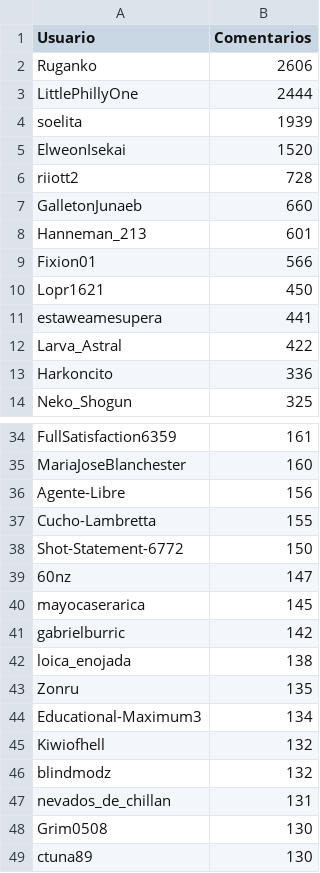
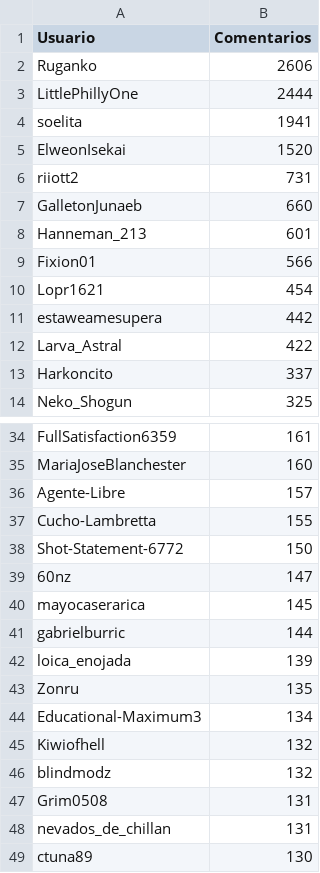
Before and after one commit to JPZV/rChileRandom-Bot, a CSV file: weekly/2022_28_comments.csv, drawn as a sheet; only a part is shown, gaps mark what is left out; the diff covers the shown part only.

```diff
--- a/weekly/2022_28_comments.csv
+++ b/weekly/2022_28_comments.csv
@@ -3,5 +3,5 @@ Ruganko,2606
 LittlePhillyOne,2444
-soelita,1939
+soelita,1941
 ElweonIsekai,1520
-riiott2,728
+riiott2,731
 GalletonJunaeb,660
@@ -9,6 +9,6 @@ Hanneman_213,601
 Fixion01,566
-Lopr1621,450
-estaweamesupera,441
+Lopr1621,454
+estaweamesupera,442
 Larva_Astral,422
-Harkoncito,336
+Harkoncito,337
 Neko_Shogun,325
@@ -35,3 +35,3 @@ FullSatisfaction6359,161
 MariaJoseBlanchester,160
-Agente-Libre,156
+Agente-Libre,157
 Cucho-Lambretta,155
@@ -40,4 +40,4 @@ Shot-Statement-6772,150
 mayocaserarica,145
-gabrielburric,142
-loica_enojada,138
+gabrielburric,144
+loica_enojada,139
 Zonru,135
@@ -46,4 +46,4 @@ Kiwiofhell,132
 blindmodz,132
+Grim0508,131
 nevados_de_chillan,131
-Grim0508,130
 ctuna89,130
```
Also changed, not shown: 15 added rows, 14 removed rows and 7 edited cells elsewhere in this file, Users_comments.csv, 3 other files.
